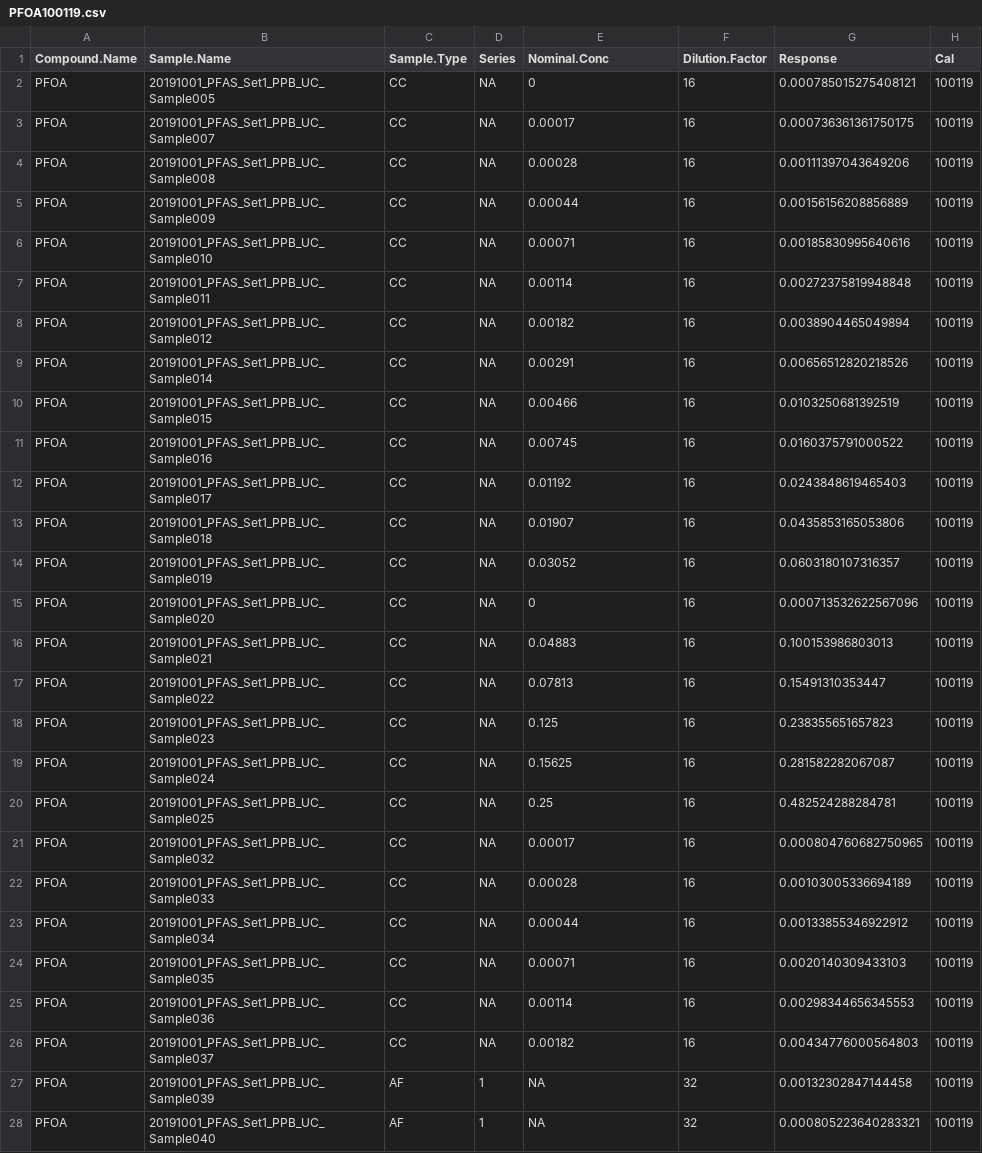
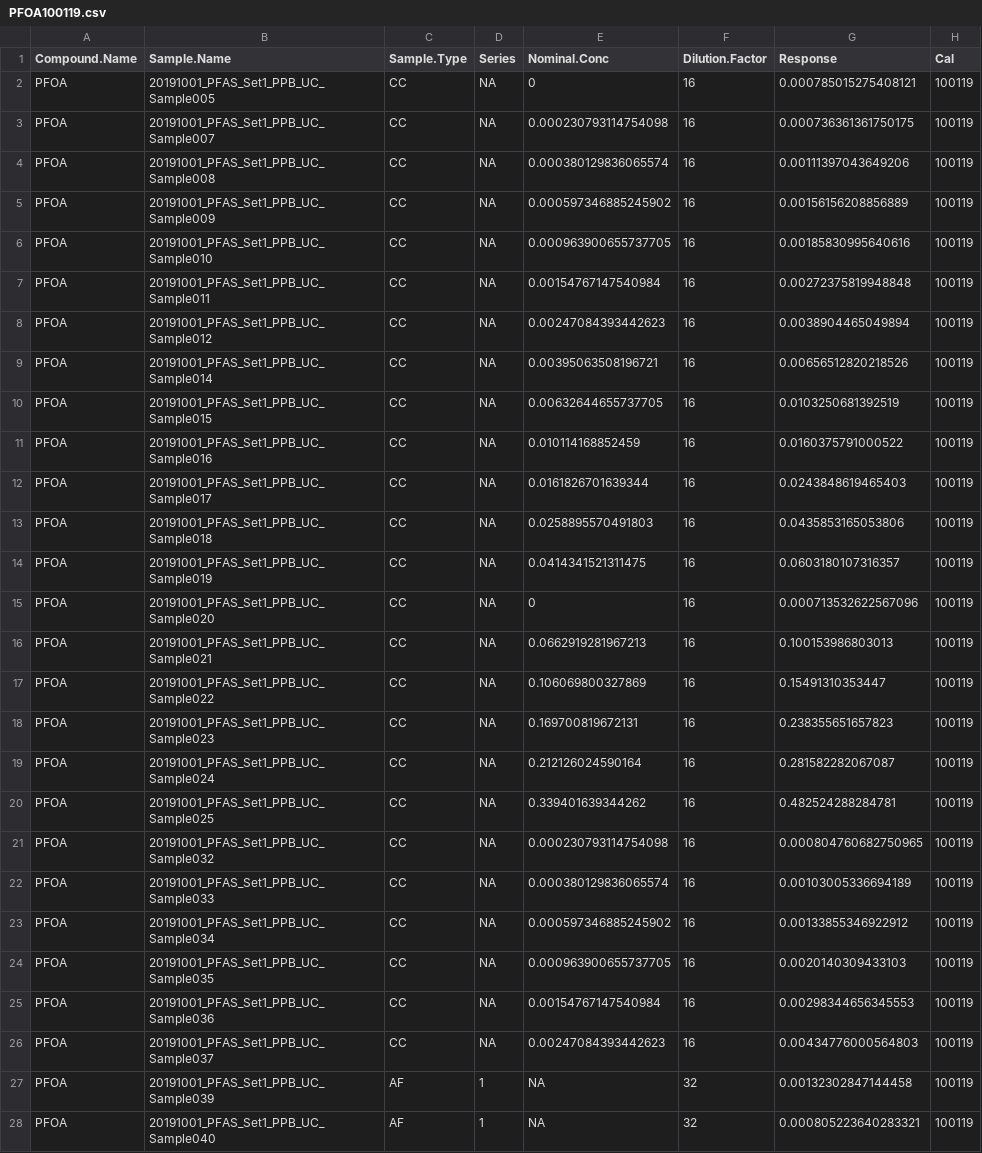
Before and after one commit to USEPA/invitroTKstats, a CSV file: invitroTKstats/R/PFOA100119.csv, drawn as a sheet; only a part is shown; the diff covers the shown part only.

```diff
--- a/invitroTKstats/R/PFOA100119.csv
+++ b/invitroTKstats/R/PFOA100119.csv
@@ -2,26 +2,26 @@
 "PFOA","20191001_PFAS_Set1_PPB_UC_Sample005","CC",NA,0,16,0.000785015275408121,"100119"
-"PFOA","20191001_PFAS_Set1_PPB_UC_Sample007","CC",NA,0.00017,16,0.000736361361750175,"100119"
-"PFOA","20191001_PFAS_Set1_PPB_UC_Sample008","CC",NA,0.00028,16,0.00111397043649206,"100119"
-"PFOA","20191001_PFAS_Set1_PPB_UC_Sample009","CC",NA,0.00044,16,0.00156156208856889,"100119"
-"PFOA","20191001_PFAS_Set1_PPB_UC_Sample010","CC",NA,0.00071,16,0.00185830995640616,"100119"
-"PFOA","20191001_PFAS_Set1_PPB_UC_Sample011","CC",NA,0.00114,16,0.00272375819948848,"100119"
-"PFOA","20191001_PFAS_Set1_PPB_UC_Sample012","CC",NA,0.00182,16,0.0038904465049894,"100119"
-"PFOA","20191001_PFAS_Set1_PPB_UC_Sample014","CC",NA,0.00291,16,0.00656512820218526,"100119"
-"PFOA","20191001_PFAS_Set1_PPB_UC_Sample015","CC",NA,0.00466,16,0.0103250681392519,"100119"
-"PFOA","20191001_PFAS_Set1_PPB_UC_Sample016","CC",NA,0.00745,16,0.0160375791000522,"100119"
-"PFOA","20191001_PFAS_Set1_PPB_UC_Sample017","CC",NA,0.01192,16,0.0243848619465403,"100119"
-"PFOA","20191001_PFAS_Set1_PPB_UC_Sample018","CC",NA,0.01907,16,0.0435853165053806,"100119"
-"PFOA","20191001_PFAS_Set1_PPB_UC_Sample019","CC",NA,0.03052,16,0.0603180107316357,"100119"
+"PFOA","20191001_PFAS_Set1_PPB_UC_Sample007","CC",NA,0.000230793114754098,16,0.000736361361750175,"100119"
+"PFOA","20191001_PFAS_Set1_PPB_UC_Sample008","CC",NA,0.000380129836065574,16,0.00111397043649206,"100119"
+"PFOA","20191001_PFAS_Set1_PPB_UC_Sample009","CC",NA,0.000597346885245902,16,0.00156156208856889,"100119"
+"PFOA","20191001_PFAS_Set1_PPB_UC_Sample010","CC",NA,0.000963900655737705,16,0.00185830995640616,"100119"
+"PFOA","20191001_PFAS_Set1_PPB_UC_Sample011","CC",NA,0.00154767147540984,16,0.00272375819948848,"100119"
+"PFOA","20191001_PFAS_Set1_PPB_UC_Sample012","CC",NA,0.00247084393442623,16,0.0038904465049894,"100119"
+"PFOA","20191001_PFAS_Set1_PPB_UC_Sample014","CC",NA,0.00395063508196721,16,0.00656512820218526,"100119"
+"PFOA","20191001_PFAS_Set1_PPB_UC_Sample015","CC",NA,0.00632644655737705,16,0.0103250681392519,"100119"
+"PFOA","20191001_PFAS_Set1_PPB_UC_Sample016","CC",NA,0.010114168852459,16,0.0160375791000522,"100119"
+"PFOA","20191001_PFAS_Set1_PPB_UC_Sample017","CC",NA,0.0161826701639344,16,0.0243848619465403,"100119"
+"PFOA","20191001_PFAS_Set1_PPB_UC_Sample018","CC",NA,0.0258895570491803,16,0.0435853165053806,"100119"
+"PFOA","20191001_PFAS_Set1_PPB_UC_Sample019","CC",NA,0.0414341521311475,16,0.0603180107316357,"100119"
 "PFOA","20191001_PFAS_Set1_PPB_UC_Sample020","CC",NA,0,16,0.000713532622567096,"100119"
-"PFOA","20191001_PFAS_Set1_PPB_UC_Sample021","CC",NA,0.04883,16,0.100153986803013,"100119"
-"PFOA","20191001_PFAS_Set1_PPB_UC_Sample022","CC",NA,0.07813,16,0.15491310353447,"100119"
-"PFOA","20191001_PFAS_Set1_PPB_UC_Sample023","CC",NA,0.125,16,0.238355651657823,"100119"
-"PFOA","20191001_PFAS_Set1_PPB_UC_Sample024","CC",NA,0.15625,16,0.281582282067087,"100119"
-"PFOA","20191001_PFAS_Set1_PPB_UC_Sample025","CC",NA,0.25,16,0.482524288284781,"100119"
-"PFOA","20191001_PFAS_Set1_PPB_UC_Sample032","CC",NA,0.00017,16,0.000804760682750965,"100119"
-"PFOA","20191001_PFAS_Set1_PPB_UC_Sample033","CC",NA,0.00028,16,0.00103005336694189,"100119"
-"PFOA","20191001_PFAS_Set1_PPB_UC_Sample034","CC",NA,0.00044,16,0.00133855346922912,"100119"
-"PFOA","20191001_PFAS_Set1_PPB_UC_Sample035","CC",NA,0.00071,16,0.0020140309433103,"100119"
-"PFOA","20191001_PFAS_Set1_PPB_UC_Sample036","CC",NA,0.00114,16,0.00298344656345553,"100119"
-"PFOA","20191001_PFAS_Set1_PPB_UC_Sample037","CC",NA,0.00182,16,0.00434776000564803,"100119"
+"PFOA","20191001_PFAS_Set1_PPB_UC_Sample021","CC",NA,0.0662919281967213,16,0.100153986803013,"100119"
+"PFOA","20191001_PFAS_Set1_PPB_UC_Sample022","CC",NA,0.106069800327869,16,0.15491310353447,"100119"
+"PFOA","20191001_PFAS_Set1_PPB_UC_Sample023","CC",NA,0.169700819672131,16,0.238355651657823,"100119"
+"PFOA","20191001_PFAS_Set1_PPB_UC_Sample024","CC",NA,0.212126024590164,16,0.281582282067087,"100119"
+"PFOA","20191001_PFAS_Set1_PPB_UC_Sample025","CC",NA,0.339401639344262,16,0.482524288284781,"100119"
+"PFOA","20191001_PFAS_Set1_PPB_UC_Sample032","CC",NA,0.000230793114754098,16,0.000804760682750965,"100119"
+"PFOA","20191001_PFAS_Set1_PPB_UC_Sample033","CC",NA,0.000380129836065574,16,0.00103005336694189,"100119"
+"PFOA","20191001_PFAS_Set1_PPB_UC_Sample034","CC",NA,0.000597346885245902,16,0.00133855346922912,"100119"
+"PFOA","20191001_PFAS_Set1_PPB_UC_Sample035","CC",NA,0.000963900655737705,16,0.0020140309433103,"100119"
+"PFOA","20191001_PFAS_Set1_PPB_UC_Sample036","CC",NA,0.00154767147540984,16,0.00298344656345553,"100119"
+"PFOA","20191001_PFAS_Set1_PPB_UC_Sample037","CC",NA,0.00247084393442623,16,0.00434776000564803,"100119"
 "PFOA","20191001_PFAS_Set1_PPB_UC_Sample039","AF",1,NA,32,0.00132302847144458,"100119"
```
Also changed, not shown: 23 edited cells elsewhere in this file, invitroTKstats/R/PFOA041219.csv, invitroTKstats/R/PFOS010720.csv, 6 other files.
